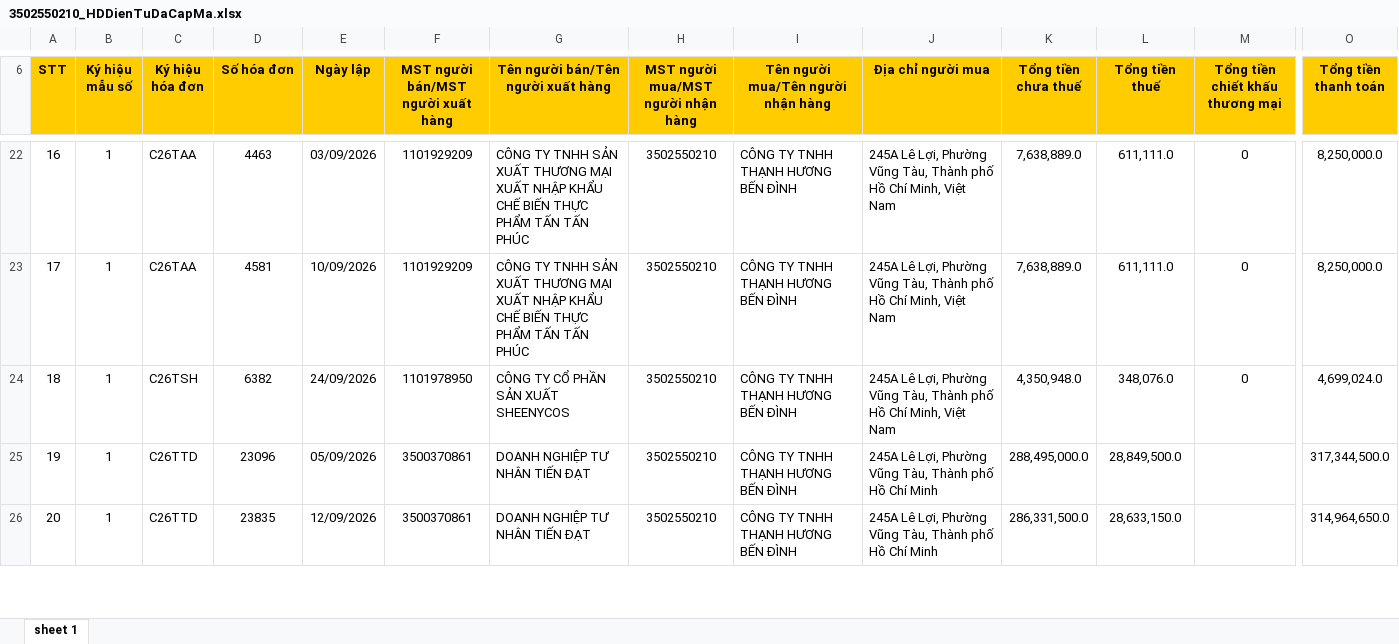
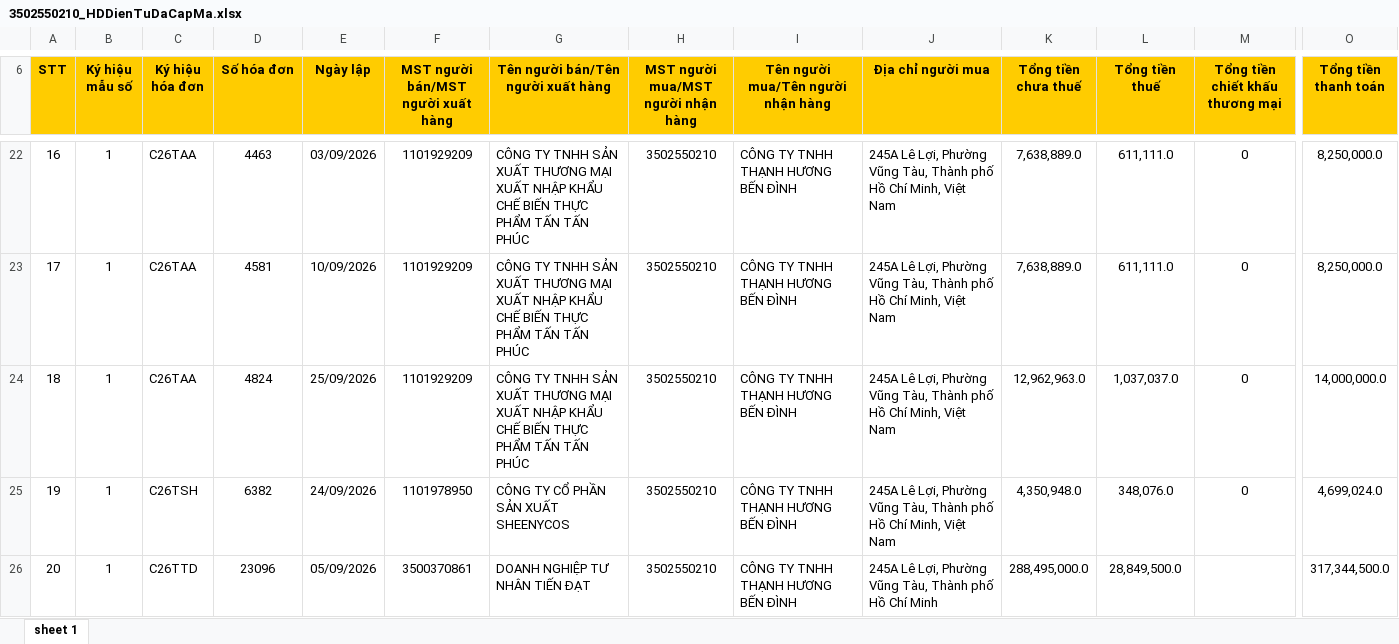
Before and after one commit to n93studioenter/2026_vb6, an Excel workbook: Hoadon/HD2026/HDVao/9/3502550210_HDDienTuDaCapMa.xlsx, sheet sheet 1, drawn as a sheet; only a part is shown, gaps mark what is left out; the shorter side is filled out with more unchanged rows; values as stored, in another font and other column widths than the file's, no borders; addresses are those after the commit; rows hold the shown columns only; the diff covers the shown part only; the diff names each change by its address in the sheet, - before the commit and + after, or states it on an @@ line.

```diff
--- a/Hoadon/HD2026/HDVao/9/3502550210_HDDienTuDaCapMa.xlsx (sheet sheet 1)
+++ b/Hoadon/HD2026/HDVao/9/3502550210_HDDienTuDaCapMa.xlsx (sheet sheet 1)
+row 24: 18 | 1 | C26TAA | 4824 | 25/09/2026 | 1101929209 | CÔNG TY TNHH SẢN XUẤT THƯƠNG MẠI XUẤT NHẬP KHẨU CHẾ BIẾN THỰC PHẨM TẤN TẤN PHÚC | 3502550210 | CÔNG TY TNHH THẠNH HƯƠNG BẾN ĐÌNH | 245A Lê Lợi, Phường Vũng Tàu, Thành phố Hồ Chí Minh, Việt Nam | 12,962,963.0 | 1,037,037.0 | 0 | 14,000,000.0
@@ column A (STT) renumbered from row 25 down @@
```
Also changed, not shown: 14 added rows elsewhere in this sheet, Hoadon/HD2026/HDRa/9/3502550210_HDDienTuMayTinhTien.xlsx, Hoadon/HD2026/HDRa/9/3502550210_Hoadondientu.xlsx, 42 other files.
